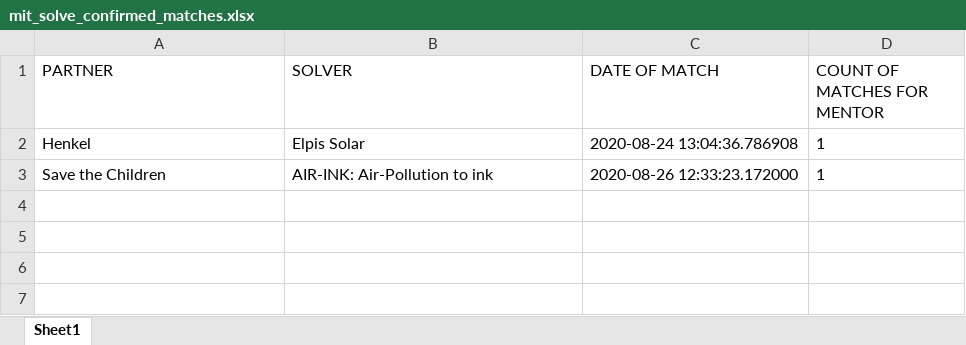
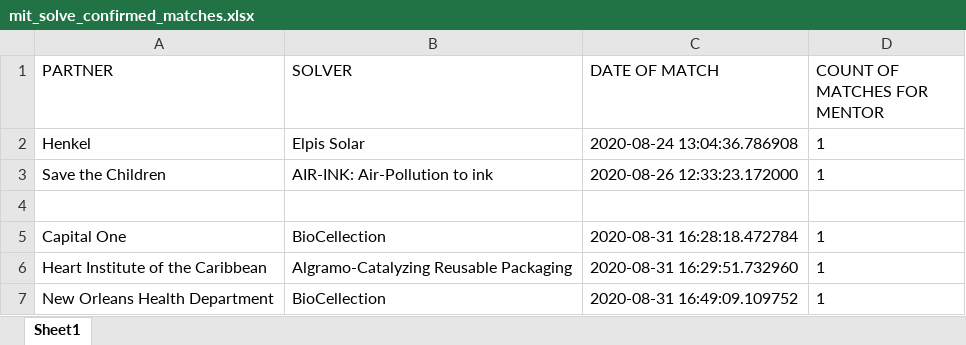
Before and after one commit to vsathwikm/Plotly_MIT_Solve_Heroku, an Excel workbook: app/mit_solve_confirmed_matches.xlsx, sheet Sheet1, drawn as a sheet; values as stored, in another font and other column widths than the file's, no borders; the diff names each change by its address in the sheet, - before the commit and + after, or states it on an @@ line.

```diff
--- a/app/mit_solve_confirmed_matches.xlsx (sheet Sheet1)
+++ b/app/mit_solve_confirmed_matches.xlsx (sheet Sheet1)
+row 4: (empty)
+row 5: Capital One | BioCellection | 2020-08-31 16:28:18.472784 | 1
+row 6: Heart Institute of the Caribbean | Algramo-Catalyzing Reusable Packaging | 2020-08-31 16:29:51.732960 | 1
+row 7: New Orleans Health Department | BioCellection | 2020-08-31 16:49:09.109752 | 1
```
Also changed, not shown: app/solver_partner_weights.xlsx, 18 other files.
